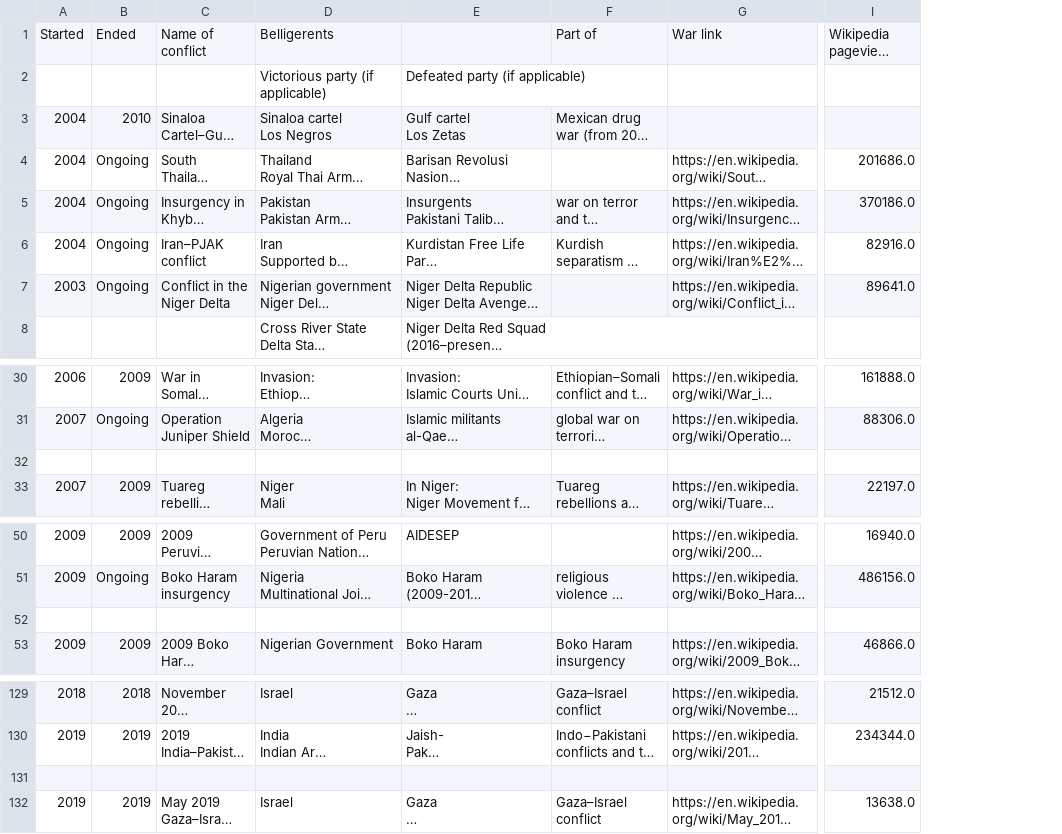
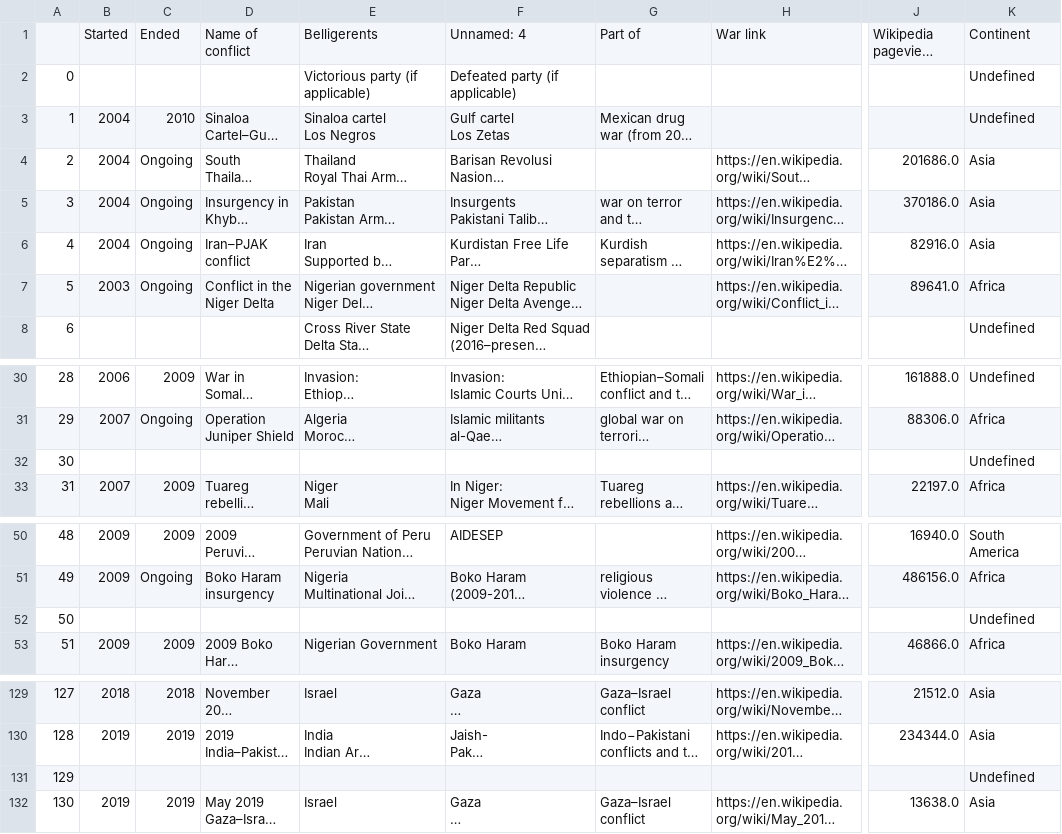
Before and after one commit to SergRozB/SergRozB.github.io, a CSV file: tables/wars_2003-2019.pdf_tables.csv, drawn as a sheet; only a part is shown, gaps mark what is left out; long unchanged cells end in …; addresses are those after the commit; rows hold the shown columns only; the diff names each change by its address in the sheet, - before the commit and + after, or states it on an @@ line.

```diff
--- a/tables/wars_2003-2019.pdf_tables.csv
+++ b/tables/wars_2003-2019.pdf_tables.csv
+column A, rows 2-8: 0 | 1 | 2 | 3 | 4 | 5 | 6; rows 30-33: 28 | 29 | 30 | 31; rows 50-53: 48 | 49 | 50 | 51; rows 129-132: 127 | 128 | 129 | 130
+column K, rows 1-8: Continent | Undefined | Undefined | Asia | Asia | Asia | Africa | Undefined; rows 30-33: Undefined | Africa | Undefined | Africa; rows 50-53: South America | Africa | Undefined | Africa; rows 129-132: Asia | Asia | Undefined | Asia
-F1: (empty)
+F1: Unnamed: 4
-row 32: (empty)
+row 32: 30 |  |  |  |  |  |  |  |  | Undefined
-row 52: (empty)
+row 52: 50 |  |  |  |  |  |  |  |  | Undefined
-row 131: (empty)
+row 131: 129 |  |  |  |  |  |  |  |  | Undefined
```
Also changed, not shown: tables/combined_popular_conflicts.csv, tables/wars_1000-1499.pdf_tables.csv, 25 other files.
